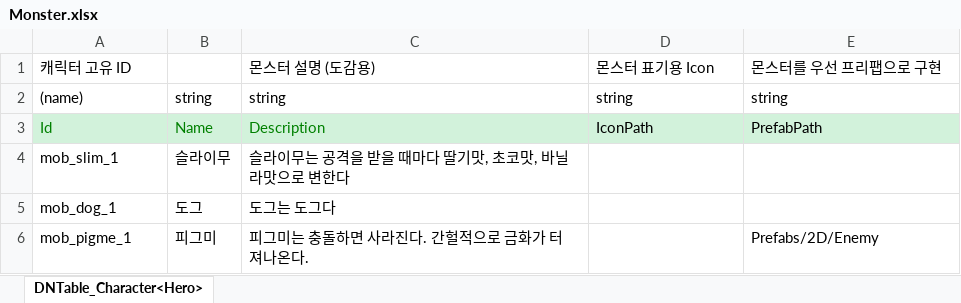
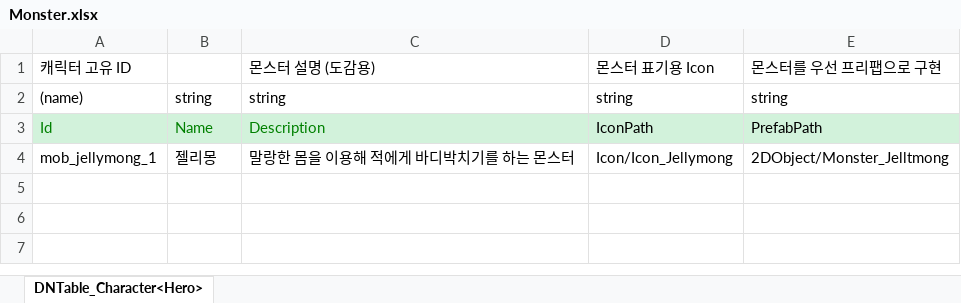
Before and after one commit to Mara41-9/2DProject, an Excel workbook: JsonConverter/ExcelFiles/Monster.xlsx, sheet DNTable_Character<Hero>, drawn as a sheet; values as stored, in another font and other column widths than the file's, no borders; removed rows and columns are numbered as before the commit, all else as after; the diff names each change by its address in the sheet, - before the commit and + after, or states it on an @@ line.

Commit message:
[2D Monster] 젤리몽 몬스터 데이터 추가 및 프리팹 Addressables 적용

```diff
--- a/JsonConverter/ExcelFiles/Monster.xlsx (sheet DNTable_Character<Hero>)
+++ b/JsonConverter/ExcelFiles/Monster.xlsx (sheet DNTable_Character<Hero>)
-row 4: mob_slim_1 | 슬라이무 | 슬라이무는 공격을 받을 때마다 딸기맛, 초코맛, 바닐라맛으로 변한다
-row 5: mob_dog_1 | 도그 | 도그는 도그다
-row 6: mob_pigme_1 | 피그미 | 피그미는 충돌하면 사라진다. 간헐적으로 금화가 터져나온다. |  | Prefabs/2D/Enemy
+row 4: mob_jellymong_1 | 젤리몽 | 말랑한 몸을 이용해 적에게 바디박치기를 하는 몬스터 | Icon/Icon_Jellymong | 2DObject/Monster_Jelltmong
```
Also changed, not shown: 2 other files.
